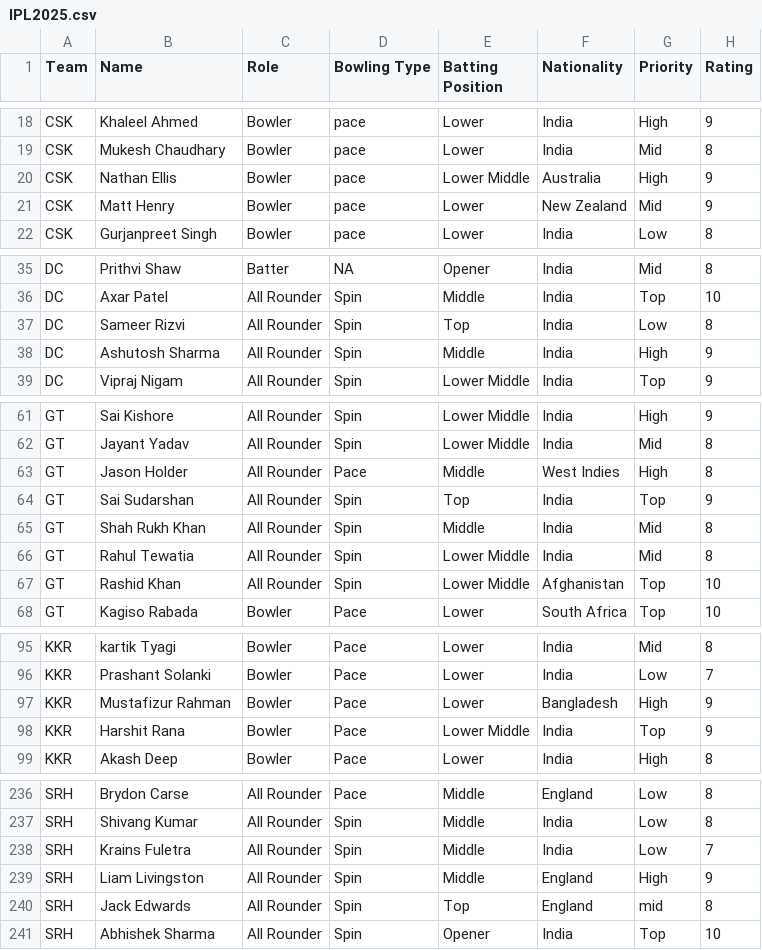
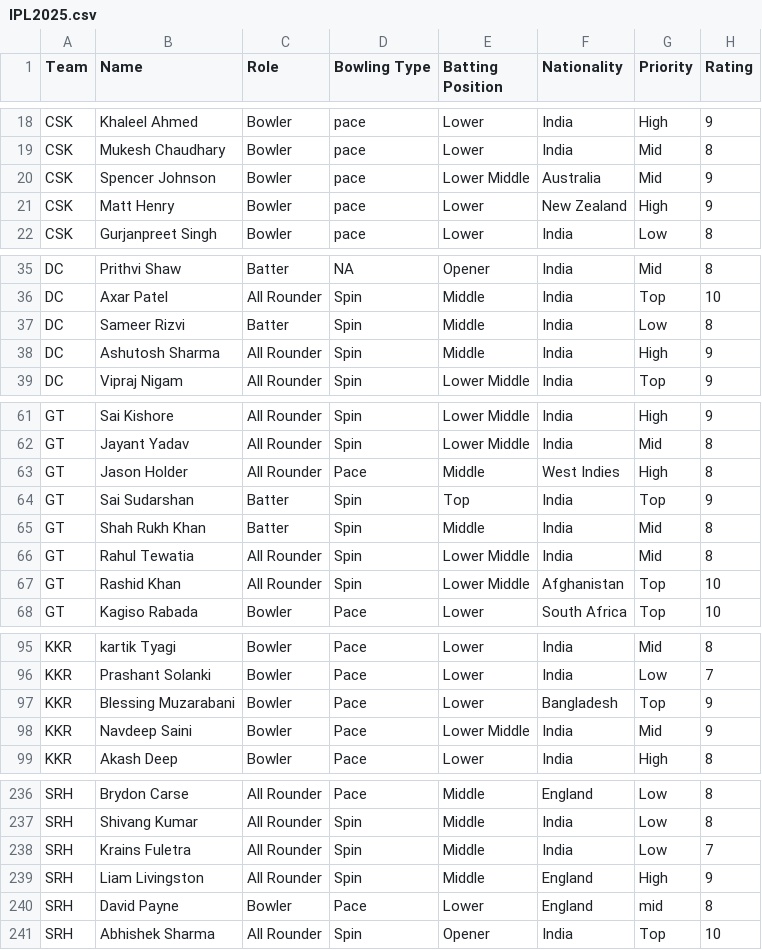
Before and after one commit to udayss11/IPLAnalytics, a CSV file: IPL2025.csv, drawn as a sheet; only a part is shown, gaps mark what is left out; the diff covers the shown part only.

Commit message:
datasets updated

```diff
--- a/IPL2025.csv
+++ b/IPL2025.csv
@@ -19,4 +19,4 @@ CSK,Khaleel Ahmed,Bowler,pace,Lower,India,High,9
 CSK,Mukesh Chaudhary,Bowler,pace,Lower,India,Mid,8
-CSK,Nathan Ellis,Bowler,pace,Lower Middle,Australia,High,9
-CSK,Matt Henry,Bowler,pace,Lower,New Zealand,Mid,9
+CSK,Spencer Johnson,Bowler,pace,Lower Middle,Australia,Mid,9
+CSK,Matt Henry,Bowler,pace,Lower,New Zealand,High,9
 CSK,Gurjanpreet Singh,Bowler,pace,Lower,India,Low,8
@@ -36,3 +36,3 @@ DC,Prithvi Shaw,Batter,NA,Opener,India,Mid,8
 DC,Axar Patel,All Rounder,Spin,Middle,India,Top,10
-DC,Sameer Rizvi,All Rounder,Spin,Top,India,Low,8
+DC,Sameer Rizvi,Batter,Spin,Middle,India,Low,8
 DC,Ashutosh Sharma,All Rounder,Spin,Middle,India,High,9
@@ -63,4 +63,4 @@ GT,Jayant Yadav,All Rounder,Spin,Lower Middle,India,Mid,8
 GT,Jason Holder,All Rounder,Pace,Middle,West Indies,High,8
-GT,Sai Sudarshan,All Rounder,Spin,Top,India,Top,9
-GT,Shah Rukh Khan,All Rounder,Spin,Middle,India,Mid,8
+GT,Sai Sudarshan,Batter,Spin,Top,India,Top,9
+GT,Shah Rukh Khan,Batter,Spin,Middle,India,Mid,8
 GT,Rahul Tewatia,All Rounder,Spin,Lower Middle,India,Mid,8
@@ -96,4 +96,4 @@ KKR,kartik Tyagi,Bowler,Pace,Lower,India,Mid,8
 KKR,Prashant Solanki,Bowler,Pace,Lower,India,Low,7
-KKR,Mustafizur Rahman,Bowler,Pace,Lower,Bangladesh,High,9
-KKR,Harshit Rana,Bowler,Pace,Lower Middle,India,Top,9
+KKR,Blessing Muzarabani,Bowler,Pace,Lower,Bangladesh,Top,9
+KKR,Navdeep Saini,Bowler,Pace,Lower Middle,India,Mid,9
 KKR,Akash Deep,Bowler,Pace,Lower,India,High,8
@@ -239,3 +239,3 @@ SRH,Krains Fuletra,All Rounder,Spin,Middle,India,Low,7
 SRH,Liam Livingston,All Rounder,Spin,Middle,England,High,9
-SRH,Jack Edwards,All Rounder,Spin,Top,England,mid ,8
+SRH,David Payne,Bowler,Pace,Lower,England,mid ,8
 SRH,Abhishek Sharma,All Rounder,Spin,Opener,India,Top,10
```
Also changed, not shown: 2 edited cells elsewhere in this file.
